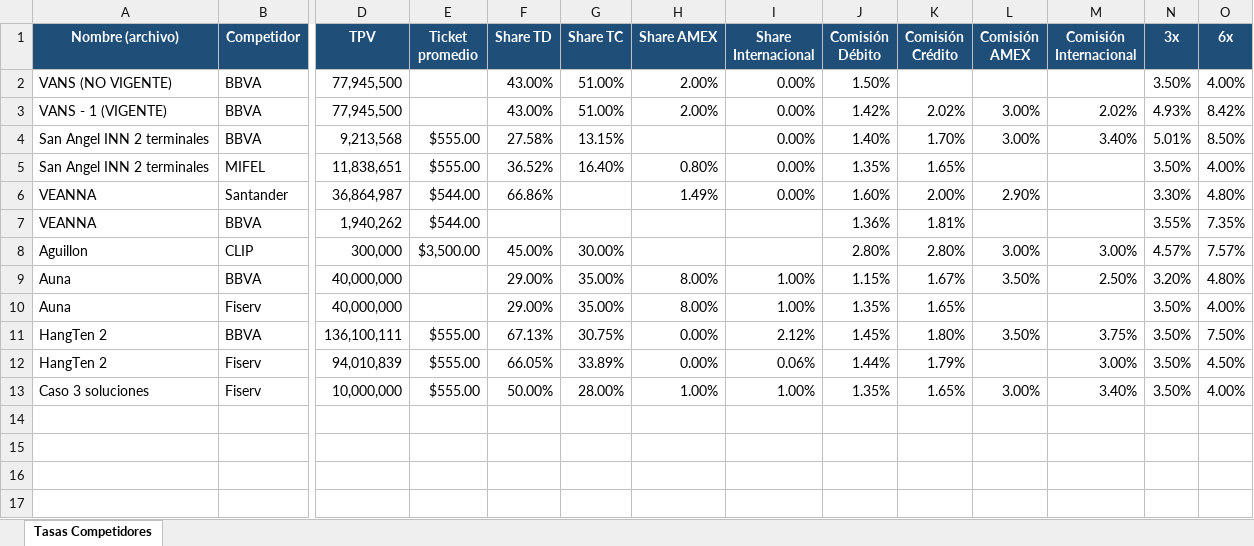
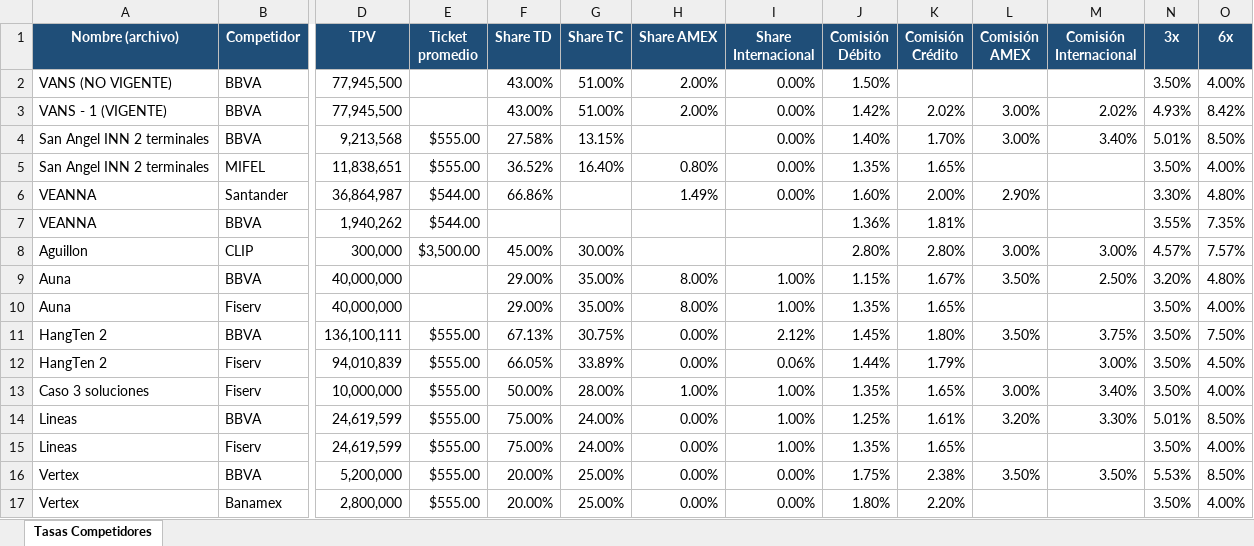
Before and after one commit to danielagomezvargas-bit/BC-HUNTERS-ONESTOPSHOP, an Excel workbook: output/tasas_competidores.xlsx, sheet Tasas Competidores, drawn as a sheet; only a part is shown, gaps mark what is left out; values as stored, in another font and other column widths than the file's, no borders; rows hold the shown columns only; the diff names each change by its address in the sheet, - before the commit and + after, or states it on an @@ line.

```diff
--- a/output/tasas_competidores.xlsx (sheet Tasas Competidores)
+++ b/output/tasas_competidores.xlsx (sheet Tasas Competidores)
+row 14: Lineas | BBVA | 24,619,599 | $555.00 | 75.00% | 24.00% | 0.00% | 1.00% | 1.25% | 1.61% | 3.20% | 3.30% | 5.01% | 8.50%
+row 15: Lineas | Fiserv | 24,619,599 | $555.00 | 75.00% | 24.00% | 0.00% | 1.00% | 1.35% | 1.65% |  |  | 3.50% | 4.00%
+row 16: Vertex | BBVA | 5,200,000 | $555.00 | 20.00% | 25.00% | 0.00% | 0.00% | 1.75% | 2.38% | 3.50% | 3.50% | 5.53% | 8.50%
+row 17: Vertex | Banamex | 2,800,000 | $555.00 | 20.00% | 25.00% | 0.00% | 0.00% | 1.80% | 2.20% |  |  | 3.50% | 4.00%
```
